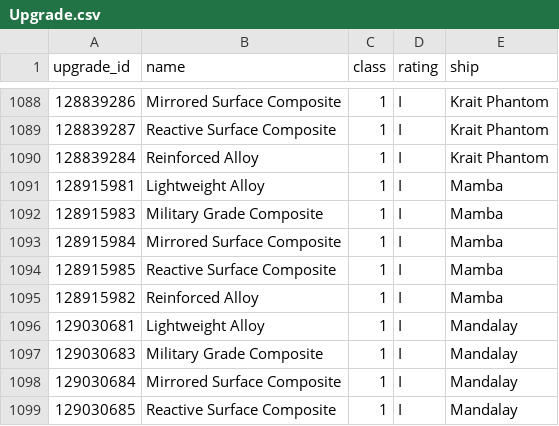
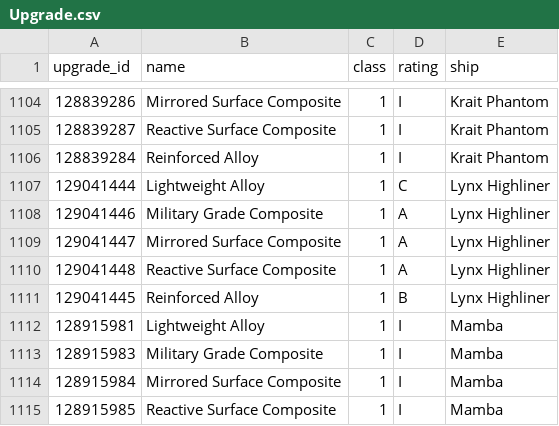
Before and after one commit to bgol/UpdateTD, a CSV file: data/Upgrade.csv, drawn as a sheet; only a part is shown, gaps mark what is left out; the shorter side is filled out with more unchanged rows; the diff covers the shown part only.

```diff
--- a/data/Upgrade.csv
+++ b/data/Upgrade.csv
@@ -1090,2 +1106,7 @@ upgrade_id,name,class,rating,ship
 128839284,Reinforced Alloy,1,I,Krait Phantom
+129041444,Lightweight Alloy,1,C,Lynx Highliner
+129041446,Military Grade Composite,1,A,Lynx Highliner
+129041447,Mirrored Surface Composite,1,A,Lynx Highliner
+129041448,Reactive Surface Composite,1,A,Lynx Highliner
+129041445,Reinforced Alloy,1,B,Lynx Highliner
 128915981,Lightweight Alloy,1,I,Mamba
```
Also changed, not shown: 16 added rows elsewhere in this file, data/RareItem.csv, data/Ship.csv.
